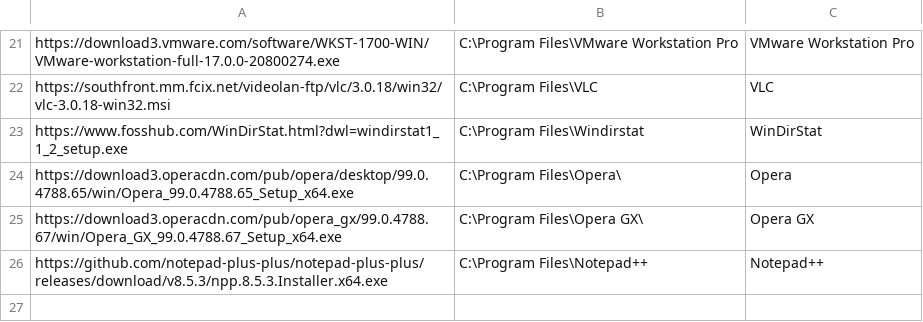
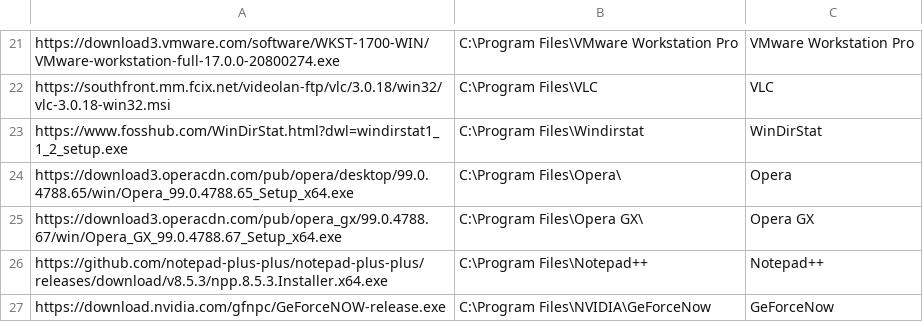
Before and after one commit to kelleyparker/w11Setup, a CSV file: softwareList.csv, drawn as a sheet; only a part is shown, gaps mark what is left out; the diff names each change by its address in the sheet, - before the commit and + after, or states it on an @@ line.

Commit message:
Update softwareList.csv
added geforce now

```diff
--- a/softwareList.csv
+++ b/softwareList.csv
+row 27: https://download.nvidia.com/gfnpc/GeForceNOW-release.exe | C:\Program Files\NVIDIA\GeForceNow | GeForceNow
```
